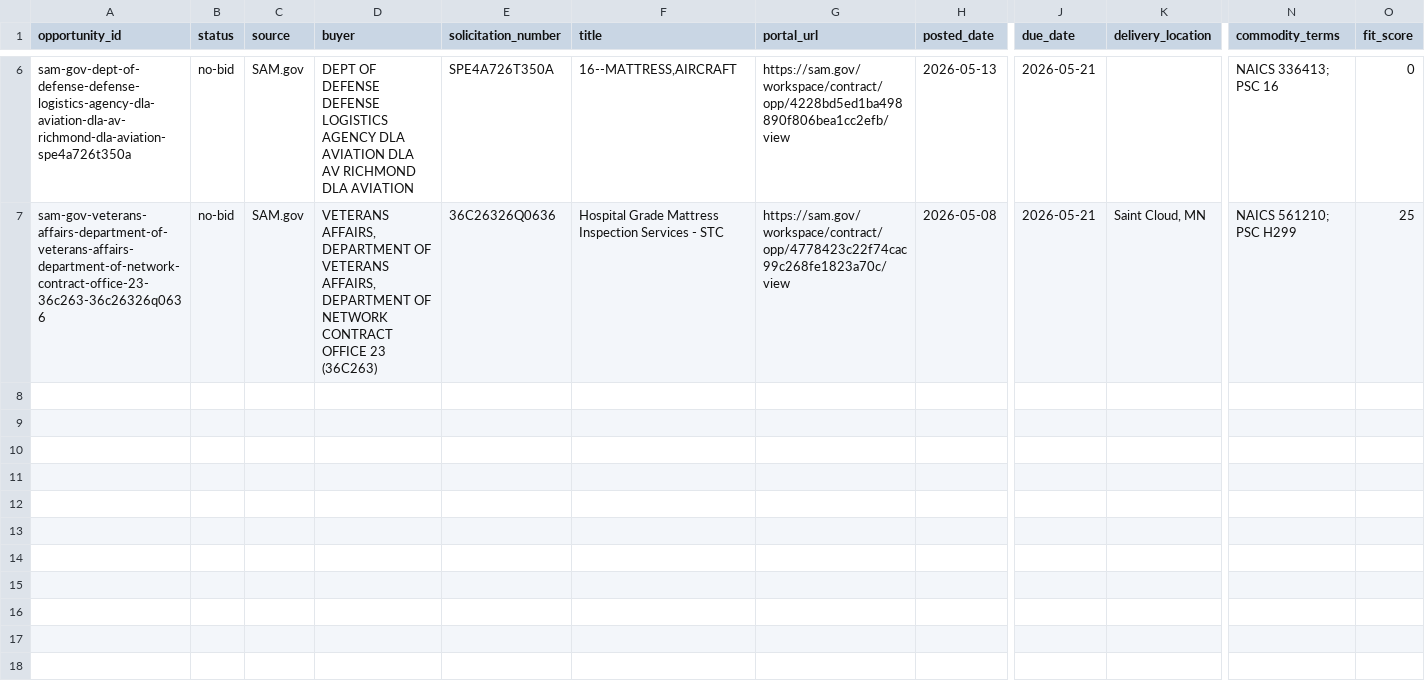
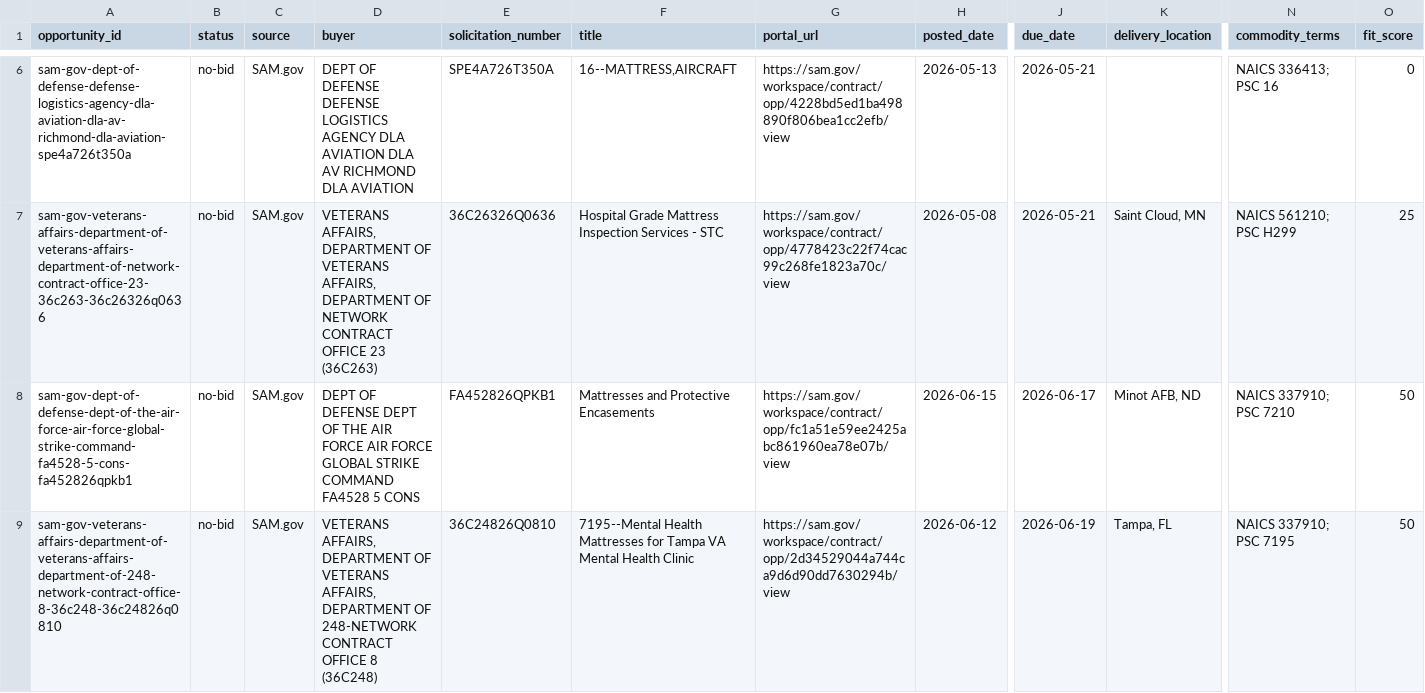
Before and after one commit to beford782/Silverline-Sleep-Procurement, a CSV file: bids/archive/_pipeline_archive.csv, drawn as a sheet; only a part is shown, gaps mark what is left out; rows hold the shown columns only; the diff covers the shown part only; the diff names each change by its address in the sheet, - before the commit and + after, or states it on an @@ line.

```diff
--- a/bids/archive/_pipeline_archive.csv
+++ b/bids/archive/_pipeline_archive.csv
+row 8: sam-gov-dept-of-defense-dept-of-the-air-force-air-force-global-strike-command-fa4528-5-cons-fa452826qpkb1 | no-bid | SAM.gov | DEPT OF DEFENSE DEPT OF THE AIR FORCE AIR FORCE GLOBAL STRIKE COMMAND FA4528 5 CONS | FA452826QPKB1 | Mattresses and Protective Encasements | https://sam.gov/workspace/contract/opp/fc1a51e59ee2425abc861960ea78e07b/view | 2026-06-15 | 2026-06-17 | Minot AFB, ND | NAICS 337910; PSC 7210 | 50
+row 9: sam-gov-veterans-affairs-department-of-veterans-affairs-department-of-248-network-contract-office-8-36c248-36c24826q0810 | no-bid | SAM.gov | VETERANS AFFAIRS, DEPARTMENT OF VETERANS AFFAIRS, DEPARTMENT OF 248-NETWORK CONTRACT OFFICE 8 (36C248) | 36C24826Q0810 | 7195--Mental Health Mattresses for Tampa VA Mental Health Clinic | https://sam.gov/workspace/contract/opp/2d34529044a744ca9d6d90dd7630294b/view | 2026-06-12 | 2026-06-19 | Tampa, FL | NAICS 337910; PSC 7195 | 50
```
Also changed, not shown: 1 added row elsewhere in this file, bids/active/_pipeline.csv.
